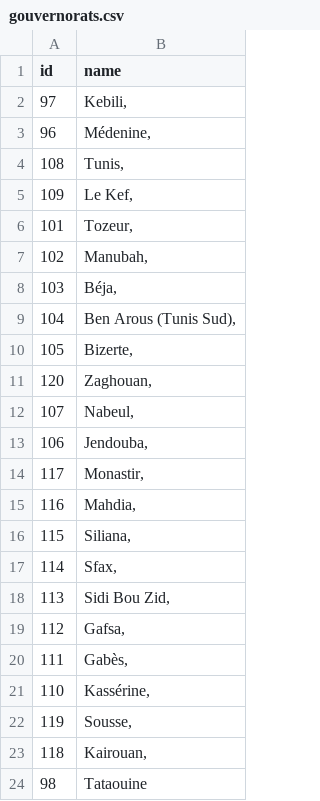
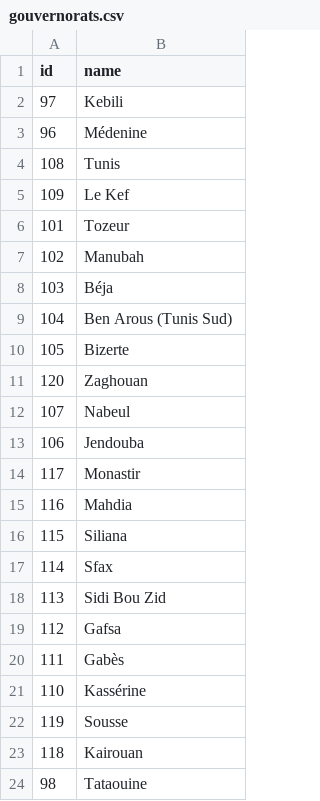
Before and after one commit to asalhy/stayHomeProject, a CSV file: src/main/resources/config/liquibase/fake-data/gouvernorats.csv, drawn as a sheet.

Commit message:
remove comma from csv

```diff
--- a/src/main/resources/config/liquibase/fake-data/gouvernorats.csv
+++ b/src/main/resources/config/liquibase/fake-data/gouvernorats.csv
@@ -1,24 +1,24 @@
 id ;name
-97 ;Kebili,
-96 ;Médenine,
-108;Tunis,
-109;Le Kef,
-101;Tozeur,
-102;Manubah,
-103;Béja,
-104;Ben Arous (Tunis Sud),
-105;Bizerte,
-120;Zaghouan,
-107;Nabeul,
-106;Jendouba,
-117;Monastir,
-116;Mahdia,
-115;Siliana,
-114;Sfax,
-113;Sidi Bou Zid,
-112;Gafsa,
-111;Gabès,
-110;Kassérine,
-119;Sousse,
-118;Kairouan,
+97 ;Kebili
+96 ;Médenine
+108;Tunis
+109;Le Kef
+101;Tozeur
+102;Manubah
+103;Béja
+104;Ben Arous (Tunis Sud)
+105;Bizerte
+120;Zaghouan
+107;Nabeul
+106;Jendouba
+117;Monastir
+116;Mahdia
+115;Siliana
+114;Sfax
+113;Sidi Bou Zid
+112;Gafsa
+111;Gabès
+110;Kassérine
+119;Sousse
+118;Kairouan
 98 ;Tataouine
```
